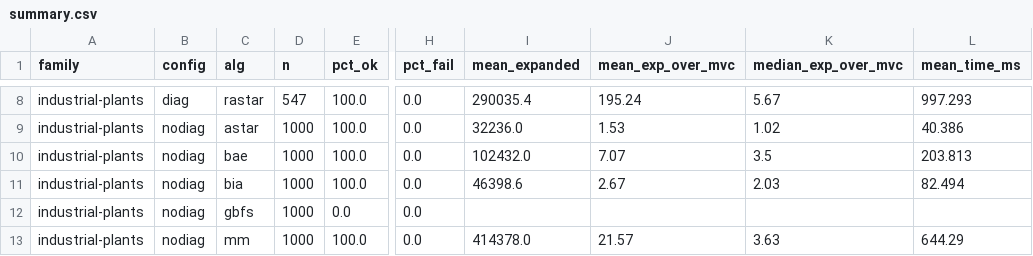
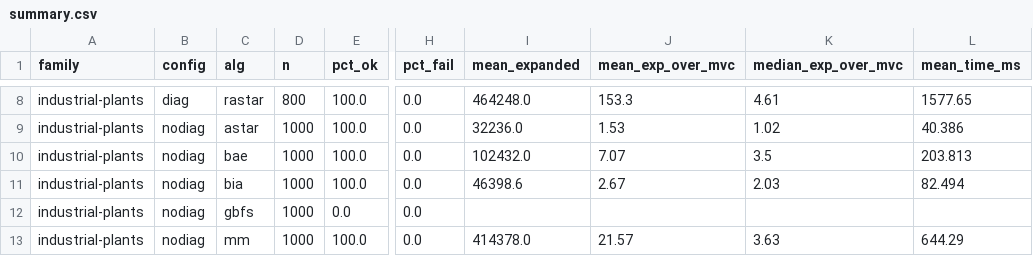
Before and after one commit to shpigelgi/final-project-voxel-bidirectional-search, a CSV file: deliverables/results/cluster/summary.csv, drawn as a sheet; only a part is shown, gaps mark what is left out; the diff covers the shown part only; the diff names each change by its address in the sheet, - before the commit and + after, or states it on an @@ line.

```diff
--- a/deliverables/results/cluster/summary.csv
+++ b/deliverables/results/cluster/summary.csv
-D8 (n): 547
+D8 (n): 800
-I8 (mean_expanded): 290035.4
+I8 (mean_expanded): 464248.0
-J8 (mean_exp_over_mvc): 195.24
+J8 (mean_exp_over_mvc): 153.3
-K8 (median_exp_over_mvc): 5.67
+K8 (median_exp_over_mvc): 4.61
-L8 (mean_time_ms): 997.293
+L8 (mean_time_ms): 1577.65
```
Also changed, not shown: 28 edited cells elsewhere in this file, 3 other files.
